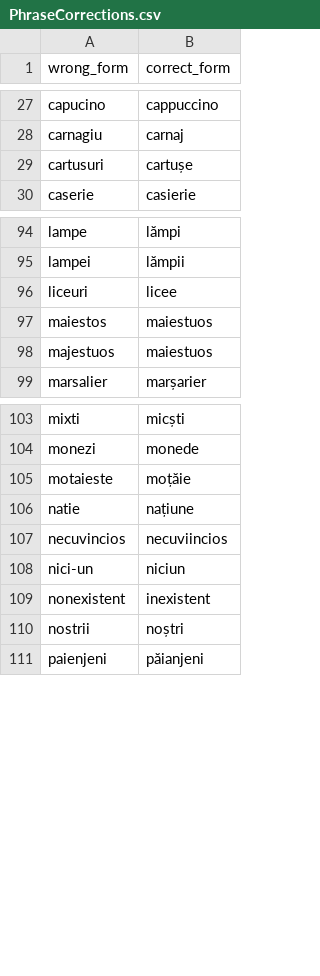
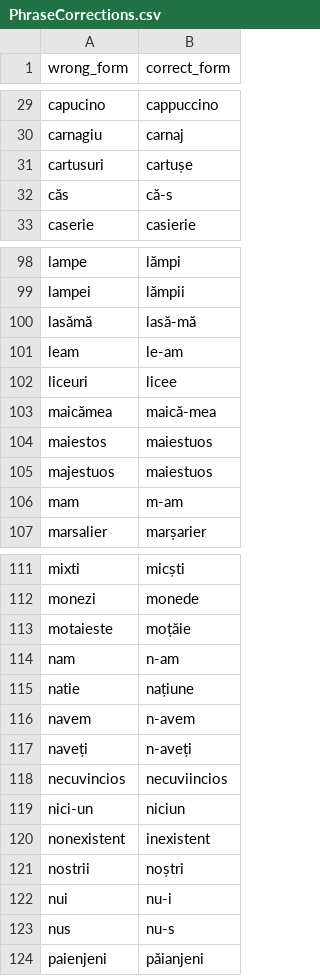
Before and after one commit to tacheometry/Agramat, a CSV file: PhraseCorrections.csv, drawn as a sheet; only a part is shown, gaps mark what is left out; the diff covers the shown part only.

Commit message:
More corrections

```diff
--- a/PhraseCorrections.csv
+++ b/PhraseCorrections.csv
@@ -29,2 +31,3 @@ carnagiu,carnaj
 cartusuri,cartușe
+căs,că-s
 caserie,casierie
@@ -95,5 +99,9 @@ lampe,lămpi
 lampei,lămpii
+lasămă,lasă-mă
+leam,le-am
 liceuri,licee
+maicămea,maică-mea
 maiestos,maiestuos
 majestuos,maiestuos
+mam,m-am
 marsalier,marșarier
@@ -105,3 +113,6 @@ monezi,monede
 motaieste,moțăie
+nam,n-am
 natie,națiune
+navem,n-avem
+naveți,n-aveți
 necuvincios,necuviincios
@@ -110,2 +121,4 @@ nonexistent,inexistent
 nostrii,noștri
+nui,nu-i
+nus,nu-s
 paienjeni,păianjeni
```
Also changed, not shown: 9 added rows elsewhere in this file.
